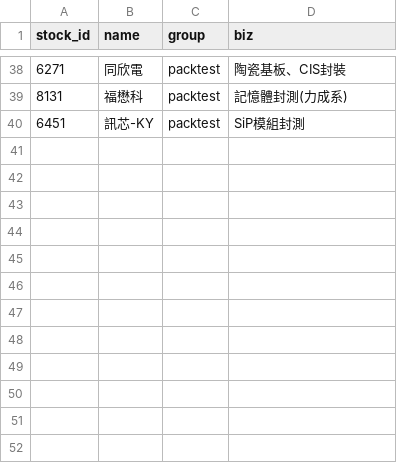
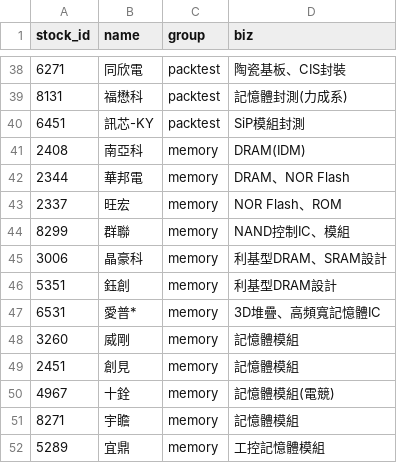
Before and after one commit to DennisLiuCk/strong-weak-scanner, a CSV file: config/universe.csv, drawn as a sheet; only a part is shown, gaps mark what is left out.

```diff
--- a/config/universe.csv
+++ b/config/universe.csv
@@ -40 +40,13 @@ stock_id,name,group,biz
 6451,訊芯-KY,packtest,SiP模組封測
+2408,南亞科,memory,DRAM(IDM)
+2344,華邦電,memory,DRAM、NOR Flash
+2337,旺宏,memory,NOR Flash、ROM
+8299,群聯,memory,NAND控制IC、模組
+3006,晶豪科,memory,利基型DRAM、SRAM設計
+5351,鈺創,memory,利基型DRAM設計
+6531,愛普*,memory,3D堆疊、高頻寬記憶體IC
+3260,威剛,memory,記憶體模組
+2451,創見,memory,記憶體模組
+4967,十銓,memory,記憶體模組(電競)
+8271,宇瞻,memory,記憶體模組
+5289,宜鼎,memory,工控記憶體模組
```
Also changed, not shown: 8 other files.
